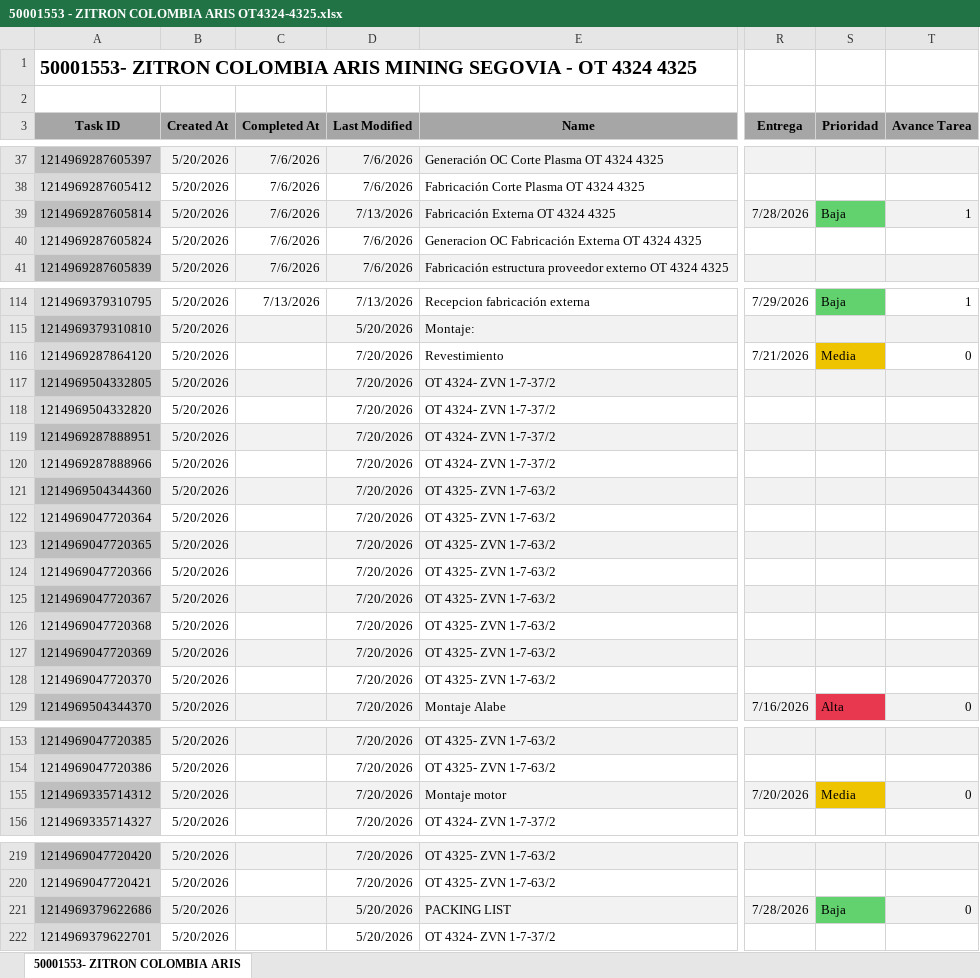
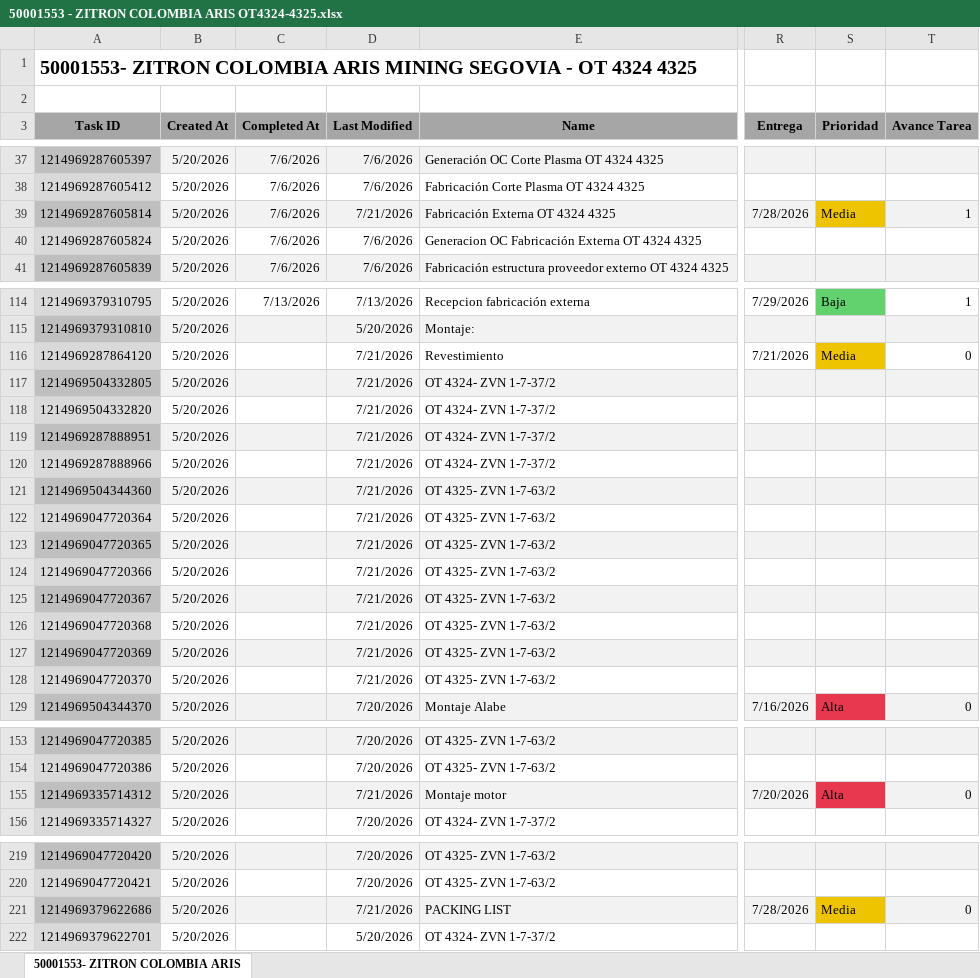
Before and after one commit to Nicolas-2026z/zitron-dashboard, an Excel workbook: data/50001553 - ZITRON COLOMBIA ARIS OT4324-4325.xlsx, sheet 50001553- ZITRON COLOMBIA ARIS, drawn as a sheet; only a part is shown, gaps mark what is left out; values as stored, in another font and other column widths than the file's, no borders; charts and pictures not drawn; the diff covers the shown part only; the diff names each change by its address in the sheet, - before the commit and + after, or states it on an @@ line.

```diff
--- a/data/50001553 - ZITRON COLOMBIA ARIS OT4324-4325.xlsx (sheet 50001553- ZITRON COLOMBIA ARIS)
+++ b/data/50001553 - ZITRON COLOMBIA ARIS OT4324-4325.xlsx (sheet 50001553- ZITRON COLOMBIA ARIS)
-D39 (Last Modified): 7/13/2026
+D39 (Last Modified): 7/21/2026
-S39 (Prioridad): Baja
+S39 (Prioridad): Media
-S39 fill: #62D26F
+S39 fill: #EEC300
-D116:D128 (Last Modified): 7/20/2026
+D116:D128 (Last Modified): 7/21/2026
-D155 (Last Modified): 7/20/2026
+D155 (Last Modified): 7/21/2026
-S155 (Prioridad): Media
+S155 (Prioridad): Alta
-S155 fill: #EEC300
+S155 fill: #E8384F
-D221 (Last Modified): 5/20/2026
+D221 (Last Modified): 7/21/2026
-S221 (Prioridad): Baja
+S221 (Prioridad): Media
-S221 fill: #62D26F
+S221 fill: #EEC300
```
Also changed, not shown: 13 edited cells elsewhere in this sheet, data/50001534 - ZITRON PERU METRO LIMA E04-05-06-R4.xlsx, data/50001541 - XEMORTIZ MINERA FRISCO.xlsx, 42 other files.
